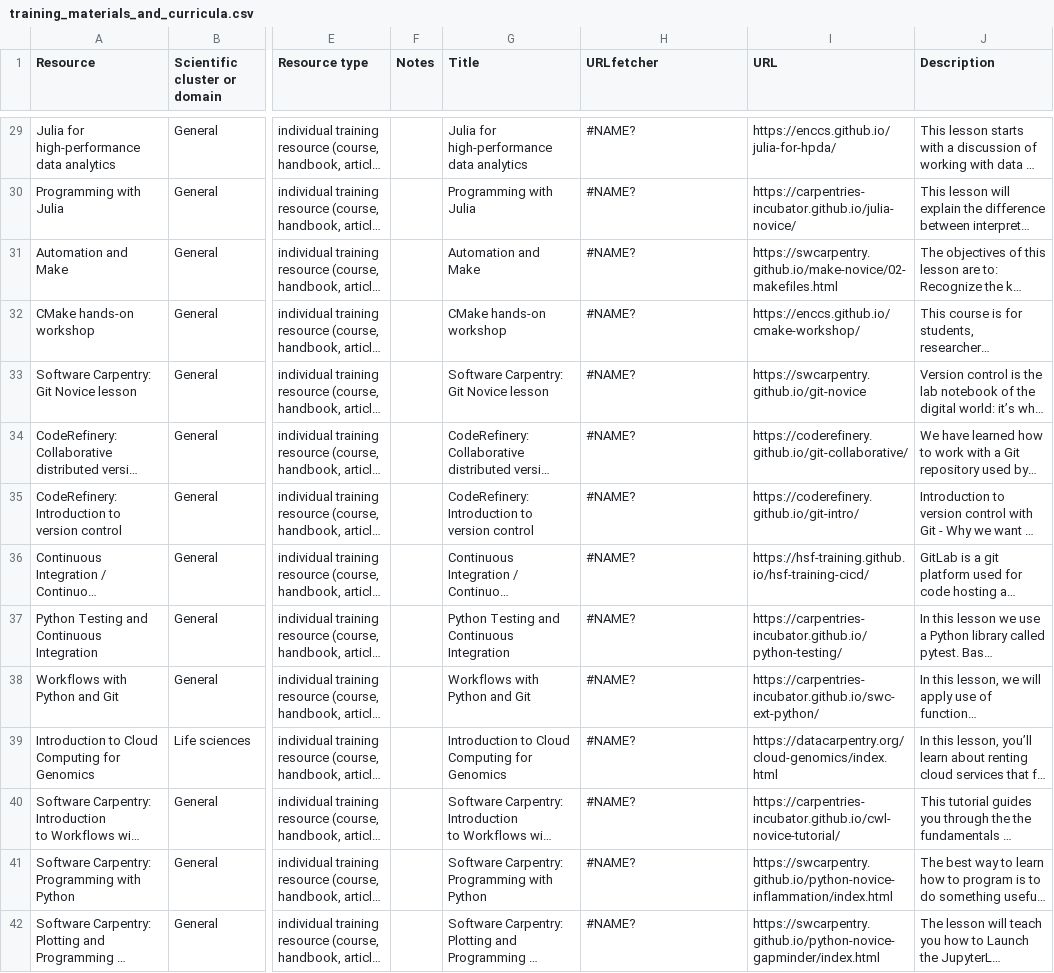
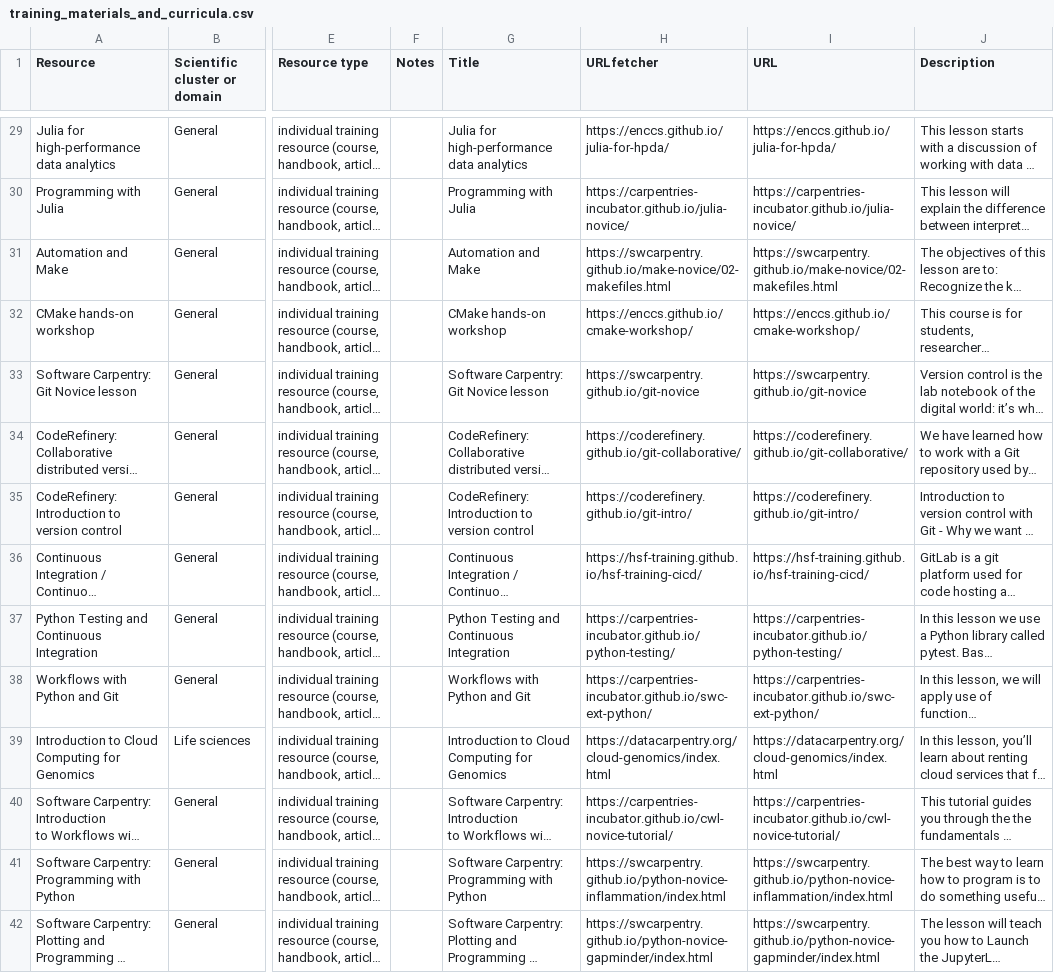
Before and after one commit to EVERSE-ResearchSoftware/training, a CSV file: csv/training_materials_and_curricula.csv, drawn as a sheet; only a part is shown, gaps mark what is left out; long unchanged cells end in …; the diff covers the shown part only; the diff names each change by its address in the sheet, - before the commit and + after, or states it on an @@ line.

```diff
--- a/csv/training_materials_and_curricula.csv
+++ b/csv/training_materials_and_curricula.csv
-H29 (URLfetcher): #NAME?
+H29 (URLfetcher): https://enccs.github.io/julia-for-hpda/
-H30 (URLfetcher): #NAME?
+H30 (URLfetcher): https://carpentries-incubator.github.io/julia-novice/
-H31 (URLfetcher): #NAME?
+H31 (URLfetcher): https://swcarpentry.github.io/make-novice/02-makefiles.html
-H32 (URLfetcher): #NAME?
+H32 (URLfetcher): https://enccs.github.io/cmake-workshop/
-H33 (URLfetcher): #NAME?
+H33 (URLfetcher): https://swcarpentry.github.io/git-novice
-H34 (URLfetcher): #NAME?
+H34 (URLfetcher): https://coderefinery.github.io/git-collaborative/
-H35 (URLfetcher): #NAME?
+H35 (URLfetcher): https://coderefinery.github.io/git-intro/
-H36 (URLfetcher): #NAME?
+H36 (URLfetcher): https://hsf-training.github.io/hsf-training-cicd/
-H37 (URLfetcher): #NAME?
+H37 (URLfetcher): https://carpentries-incubator.github.io/python-testing/
-H38 (URLfetcher): #NAME?
+H38 (URLfetcher): https://carpentries-incubator.github.io/swc-ext-python/
-H39 (URLfetcher): #NAME?
+H39 (URLfetcher): https://datacarpentry.org/cloud-genomics/index.html
-H40 (URLfetcher): #NAME?
+H40 (URLfetcher): https://carpentries-incubator.github.io/cwl-novice-tutorial/
-H41 (URLfetcher): #NAME?
+H41 (URLfetcher): https://swcarpentry.github.io/python-novice-inflammation/index.html
-H42 (URLfetcher): #NAME?
+H42 (URLfetcher): https://swcarpentry.github.io/python-novice-gapminder/index.html
```
Also changed, not shown: 80 edited cells elsewhere in this file, csv/projects.csv.
